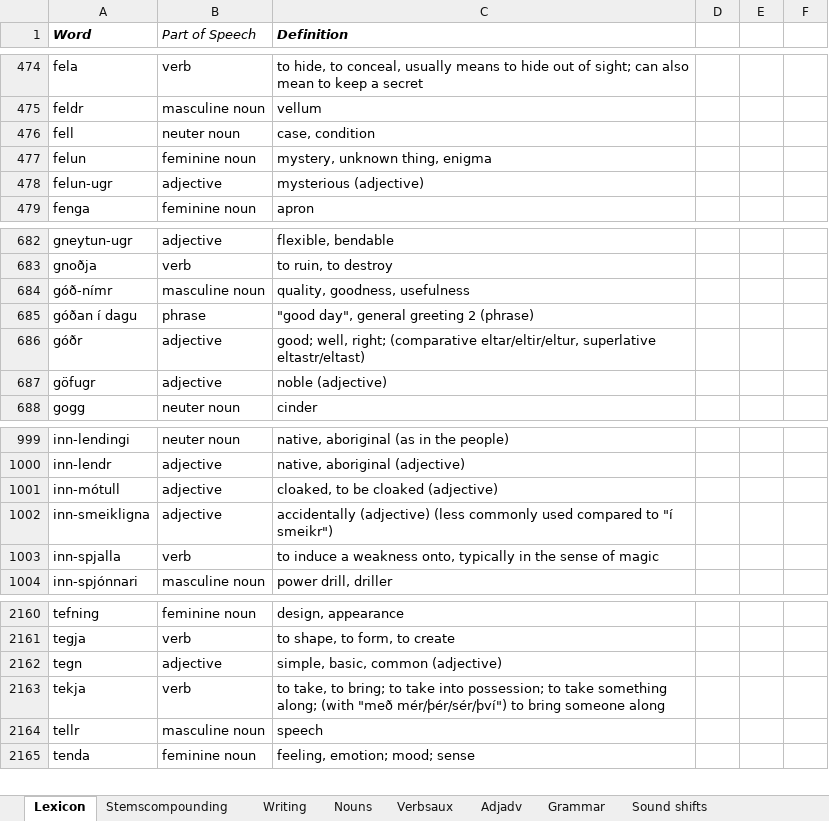
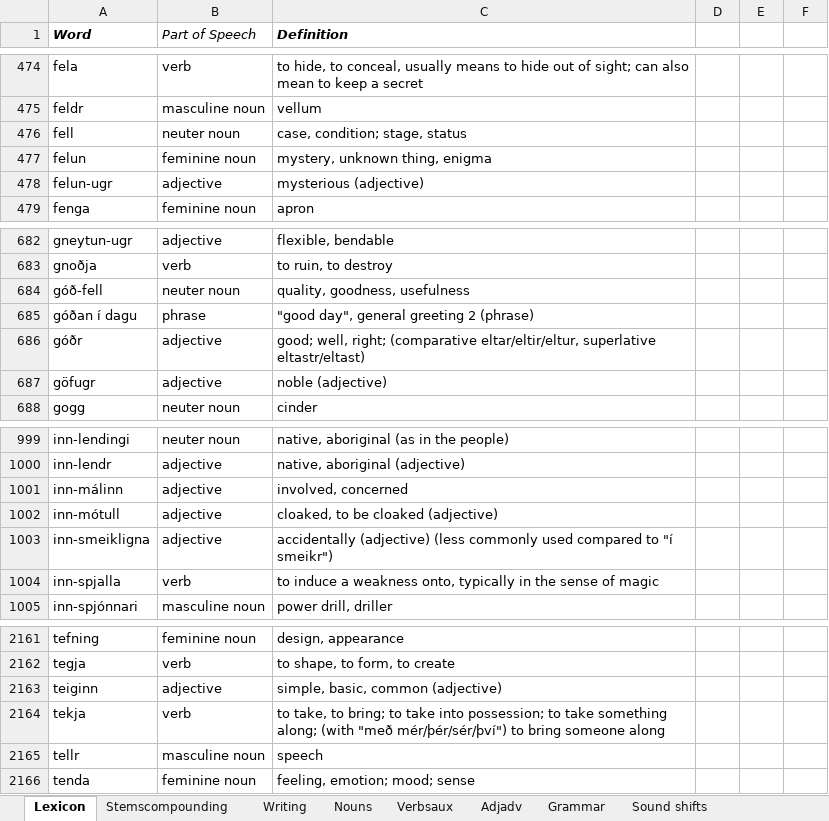
Before and after one commit to Oneo64/Aldraheimr, an Excel workbook: Literature/Languages/Oddarish.xlsx, sheet Lexicon, drawn as a sheet; only a part is shown, gaps mark what is left out; values as stored, in another font and other column widths than the file's, no borders; charts and pictures and table styles not drawn; removed rows and columns are numbered as before the commit, all else as after; the diff names each change by its address in the sheet, - before the commit and + after, or states it on an @@ line.

Commit message:
Update Oddarish.xlsx

```diff
--- a/Literature/Languages/Oddarish.xlsx (sheet Lexicon)
+++ b/Literature/Languages/Oddarish.xlsx (sheet Lexicon)
-C476 (Definition): case, condition
+C476 (Definition): case, condition; stage, status
-row 684: góð-nímr | masculine noun | quality, goodness, usefulness
+row 684: góð-fell | neuter noun | quality, goodness, usefulness
+row 1001: inn-málinn | adjective | involved, concerned
-A2163 (Word): tegn
+A2163 (Word): teiginn
```
